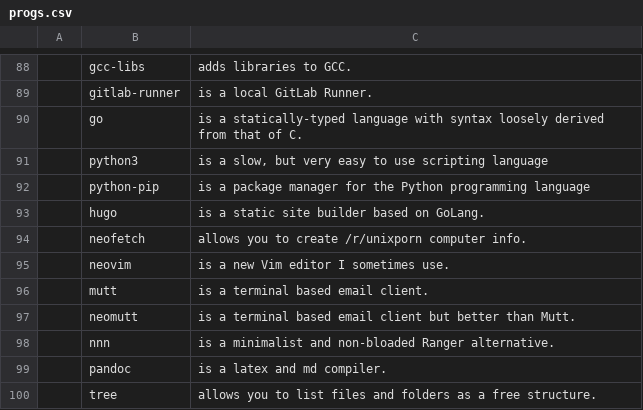
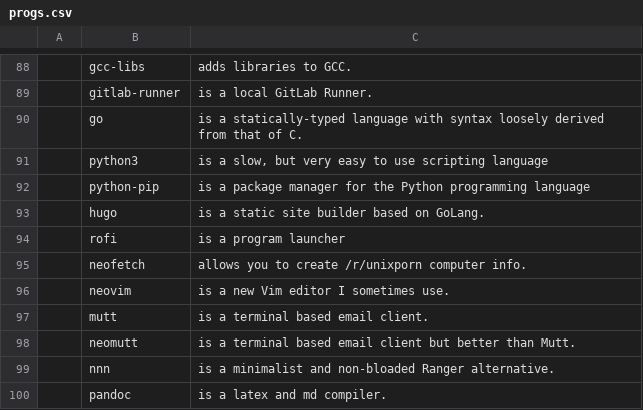
Before and after one commit to lucianonooijen/LARBS, a CSV file: progs.csv, drawn as a sheet; only a part is shown, gaps mark what is left out; the shorter side is filled out with more unchanged rows; the diff names each change by its address in the sheet, - before the commit and + after, or states it on an @@ line.

Commit message:
Added Rofi to progs

```diff
--- a/progs.csv
+++ b/progs.csv
+row 94:  | rofi | is a program launcher
```
